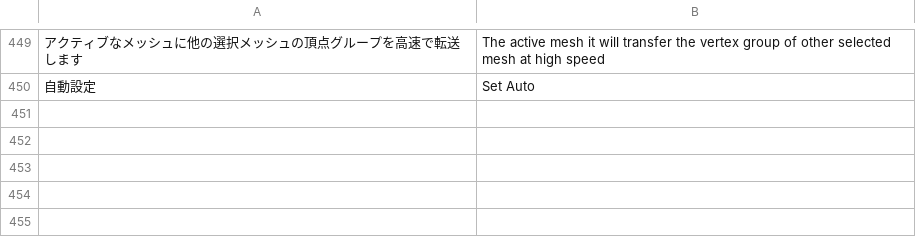
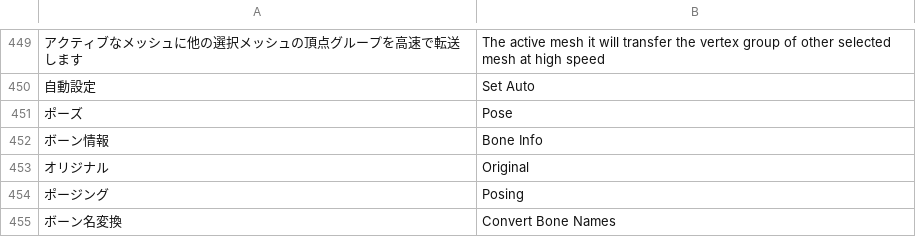
Before and after one commit to CM3D2user/Blender-CM3D2-Converter, a CSV file: CM3D2 Converter/english_dictionary.csv, drawn as a sheet; only a part is shown, gaps mark what is left out; the diff names each change by its address in the sheet, - before the commit and + after, or states it on an @@ line.

```diff
--- a/CM3D2 Converter/english_dictionary.csv
+++ b/CM3D2 Converter/english_dictionary.csv
+row 451: ポーズ | Pose
+row 452: ボーン情報 | Bone Info
+row 453: オリジナル | Original
+row 454: ポージング | Posing
+row 455: ボーン名変換 | Convert Bone Names
```
Also changed, not shown: 2 other files.
